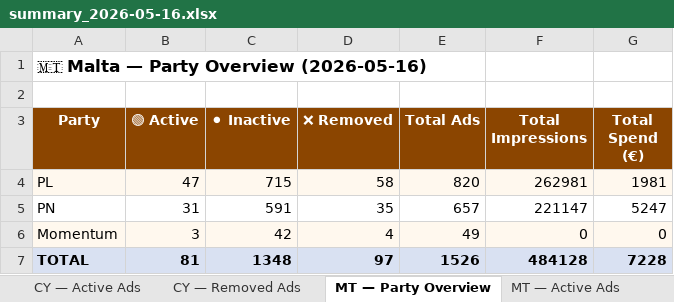
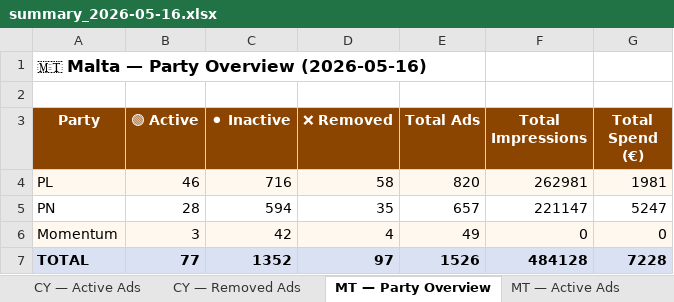
Before and after one commit to militzis/malta-ads-monitor, an Excel workbook: summary_2026-05-16.xlsx, sheet MT — Party Overview, drawn as a sheet; values as stored, in another font and other column widths than the file's, no borders; the diff names each change by its address in the sheet, - before the commit and + after, or states it on an @@ line.

```diff
--- a/summary_2026-05-16.xlsx (sheet MT — Party Overview)
+++ b/summary_2026-05-16.xlsx (sheet MT — Party Overview)
-B4 (🟢 Active): 47
+B4 (🟢 Active): 46
-C4 (⚫ Inactive): 715
+C4 (⚫ Inactive): 716
-B5 (🟢 Active): 31
+B5 (🟢 Active): 28
-C5 (⚫ Inactive): 591
+C5 (⚫ Inactive): 594
-B7 (🟢 Active): 81
+B7 (🟢 Active): 77
-C7 (⚫ Inactive): 1348
+C7 (⚫ Inactive): 1352
```
Also changed, not shown: sheet MT — Active Ads, 2 other files.
